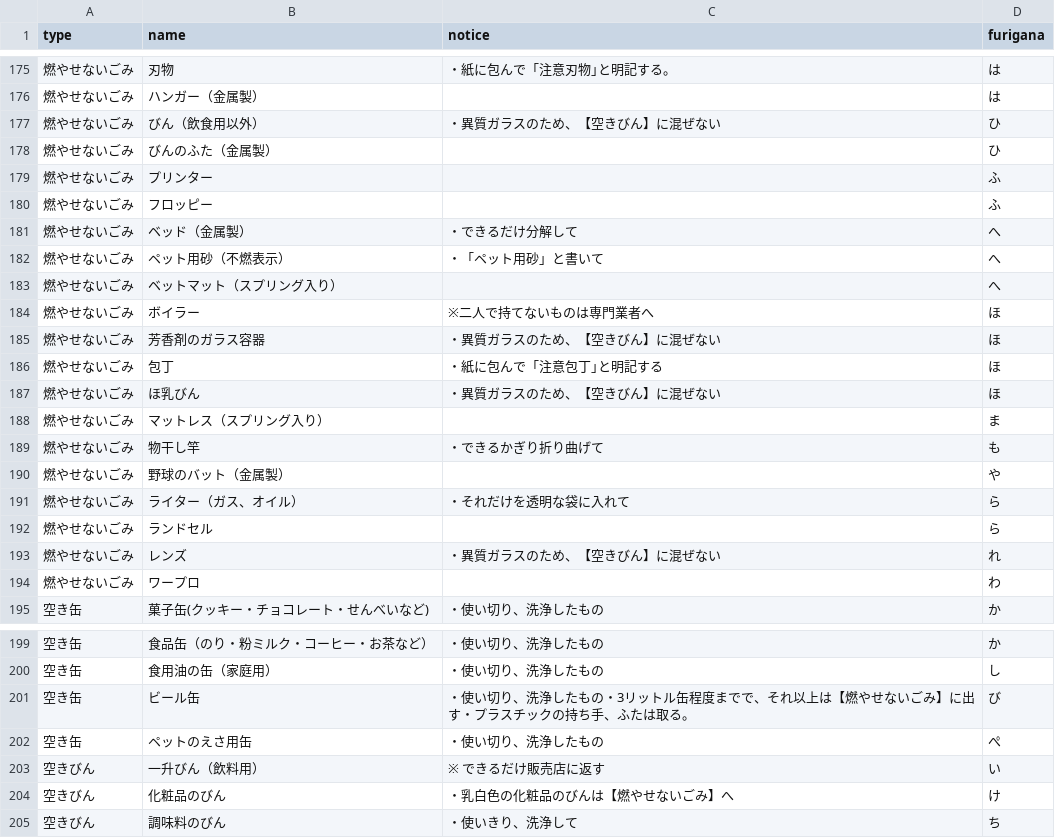
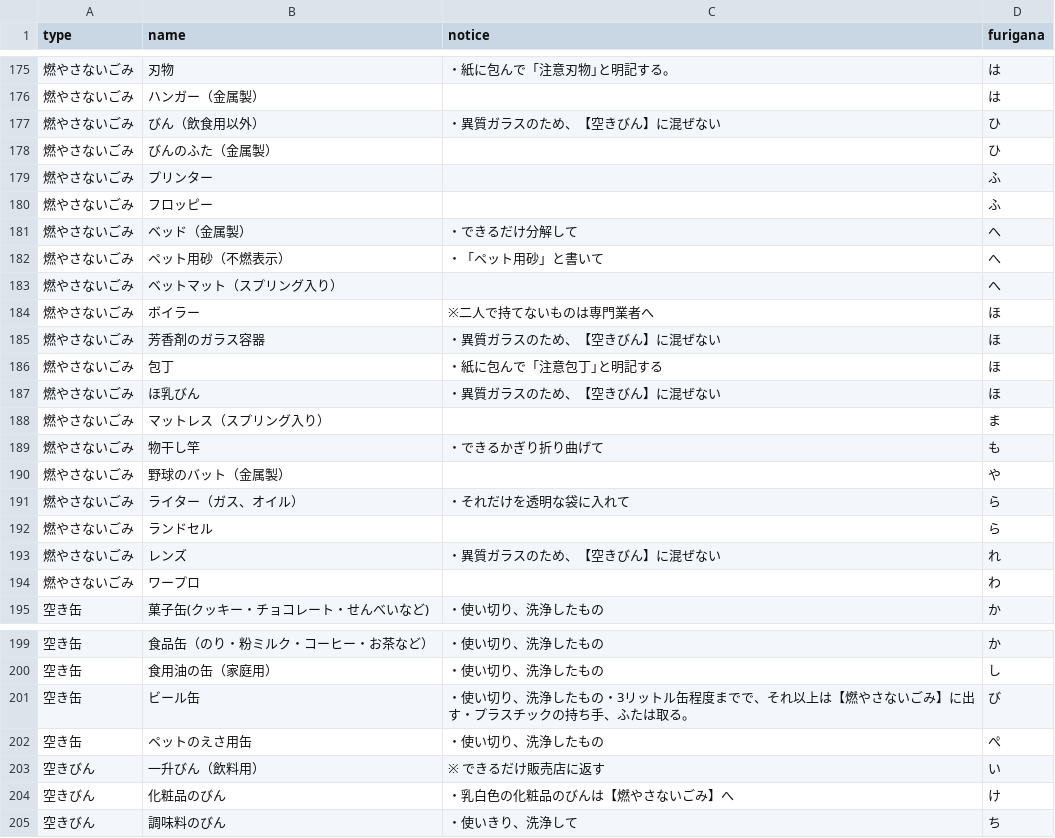
Before and after one commit to codefortoyama/5374, a CSV file: data/target.csv, drawn as a sheet; only a part is shown, gaps mark what is left out; the diff covers the shown part only.

```diff
--- a/data/target.csv
+++ b/data/target.csv
@@ -175,21 +175,21 @@ type,name,notice,furigana
-燃やせないごみ,刃物,・紙に包んで「注意刃物｣と明記する。,は
-燃やせないごみ,ハンガー（金属製）,,は
-燃やせないごみ,びん（飲食用以外）,・異質ガラスのため、【空きびん】に混ぜない,ひ
-燃やせないごみ,びんのふた（金属製）,,ひ
-燃やせないごみ,プリンター,,ふ
-燃やせないごみ,フロッピー,,ふ
-燃やせないごみ,ベッド（金属製）,・できるだけ分解して,へ
-燃やせないごみ,ペット用砂（不燃表示）,・「ペット用砂」と書いて,へ
-燃やせないごみ,ベットマット（スプリング入り）,,へ
-燃やせないごみ,ボイラー,※二人で持てないものは専門業者へ,ほ
-燃やせないごみ,芳香剤のガラス容器,・異質ガラスのため、【空きびん】に混ぜない,ほ
-燃やせないごみ,包丁,・紙に包んで「注意包丁｣と明記する,ほ
-燃やせないごみ,ほ乳びん,・異質ガラスのため、【空きびん】に混ぜない,ほ
-燃やせないごみ,マットレス（スプリング入り）,,ま
-燃やせないごみ,物干し竿,・できるかぎり折り曲げて,も
-燃やせないごみ,野球のバット（金属製）,,や
-燃やせないごみ,ライター（ガス、オイル）,・それだけを透明な袋に入れて,ら
-燃やせないごみ,ランドセル,,ら
-燃やせないごみ,レンズ,・異質ガラスのため、【空きびん】に混ぜない,れ
-燃やせないごみ,ワープロ,,わ
+燃やさないごみ,刃物,・紙に包んで「注意刃物｣と明記する。,は
+燃やさないごみ,ハンガー（金属製）,,は
+燃やさないごみ,びん（飲食用以外）,・異質ガラスのため、【空きびん】に混ぜない,ひ
+燃やさないごみ,びんのふた（金属製）,,ひ
+燃やさないごみ,プリンター,,ふ
+燃やさないごみ,フロッピー,,ふ
+燃やさないごみ,ベッド（金属製）,・できるだけ分解して,へ
+燃やさないごみ,ペット用砂（不燃表示）,・「ペット用砂」と書いて,へ
+燃やさないごみ,ベットマット（スプリング入り）,,へ
+燃やさないごみ,ボイラー,※二人で持てないものは専門業者へ,ほ
+燃やさないごみ,芳香剤のガラス容器,・異質ガラスのため、【空きびん】に混ぜない,ほ
+燃やさないごみ,包丁,・紙に包んで「注意包丁｣と明記する,ほ
+燃やさないごみ,ほ乳びん,・異質ガラスのため、【空きびん】に混ぜない,ほ
+燃やさないごみ,マットレス（スプリング入り）,,ま
+燃やさないごみ,物干し竿,・できるかぎり折り曲げて,も
+燃やさないごみ,野球のバット（金属製）,,や
+燃やさないごみ,ライター（ガス、オイル）,・それだけを透明な袋に入れて,ら
+燃やさないごみ,ランドセル,,ら
+燃やさないごみ,レンズ,・異質ガラスのため、【空きびん】に混ぜない,れ
+燃やさないごみ,ワープロ,,わ
 空き缶,菓子缶(クッキー・チョコレート・せんべいなど),・使い切り、洗浄したもの,か
@@ -200,6 +200,6 @@ type,name,notice,furigana
 空き缶,食用油の缶（家庭用）,・使い切り、洗浄したもの,し
-空き缶,ビール缶,・使い切り、洗浄したもの・3リットル缶程度までで、それ以上は【燃やせないごみ】に出す・プラスチックの持ち手、ふたは取る。,び
+空き缶,ビール缶,・使い切り、洗浄したもの・3リットル缶程度までで、それ以上は【燃やさないごみ】に出す・プラスチックの持ち手、ふたは取る。,び
 空き缶,ペットのえさ用缶,・使い切り、洗浄したもの,ぺ
 空きびん,一升びん（飲料用）,※ できるだけ販売店に返す,い
-空きびん,化粧品のびん,・乳白色の化粧品のびんは【燃やせないごみ】へ,け
+空きびん,化粧品のびん,・乳白色の化粧品のびんは【燃やさないごみ】へ,け
 空きびん,調味料のびん,・使いきり、洗浄して,ち
```
Also changed, not shown: 56 edited cells elsewhere in this file.
